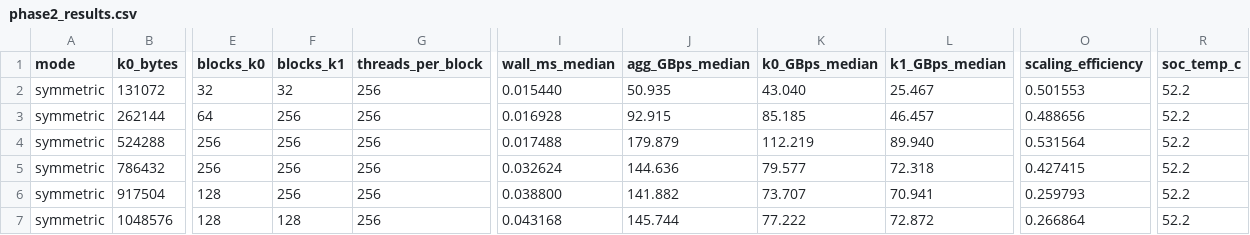
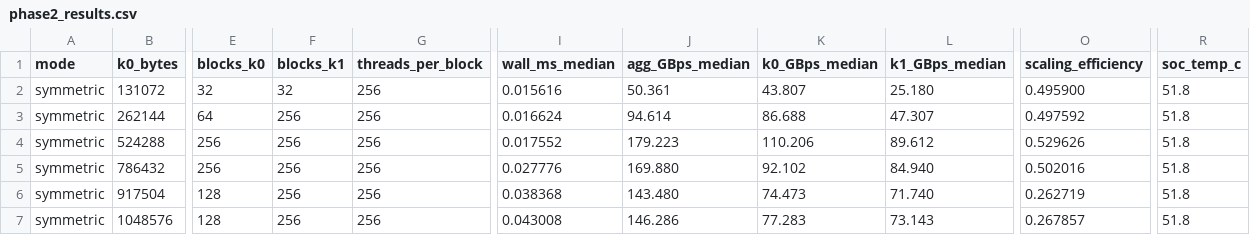
Before and after one commit to chanhwi-s/memory_in_tegra, a CSV file: experiments/02_two_kernel_size/results/phase2_results.csv, drawn as a sheet; only a part is shown, gaps mark what is left out; the diff covers the shown part only; the diff names each change by its address in the sheet, - before the commit and + after, or states it on an @@ line.

Commit message:
revised phase 2 results and findings

```diff
--- a/experiments/02_two_kernel_size/results/phase2_results.csv
+++ b/experiments/02_two_kernel_size/results/phase2_results.csv
-I2 (wall_ms_median): 0.015440
+I2 (wall_ms_median): 0.015616
-J2 (agg_GBps_median): 50.935
+J2 (agg_GBps_median): 50.361
-K2 (k0_GBps_median): 43.040
+K2 (k0_GBps_median): 43.807
-L2 (k1_GBps_median): 25.467
+L2 (k1_GBps_median): 25.180
-O2 (scaling_efficiency): 0.501553
+O2 (scaling_efficiency): 0.495900
-R2:R7 (soc_temp_c): 52.2
+R2:R7 (soc_temp_c): 51.8
-I3 (wall_ms_median): 0.016928
+I3 (wall_ms_median): 0.016624
-J3 (agg_GBps_median): 92.915
+J3 (agg_GBps_median): 94.614
-K3 (k0_GBps_median): 85.185
+K3 (k0_GBps_median): 86.688
-L3 (k1_GBps_median): 46.457
+L3 (k1_GBps_median): 47.307
-O3 (scaling_efficiency): 0.488656
+O3 (scaling_efficiency): 0.497592
-I4 (wall_ms_median): 0.017488
+I4 (wall_ms_median): 0.017552
-J4 (agg_GBps_median): 179.879
+J4 (agg_GBps_median): 179.223
-K4 (k0_GBps_median): 112.219
+K4 (k0_GBps_median): 110.206
-L4 (k1_GBps_median): 89.940
+L4 (k1_GBps_median): 89.612
-O4 (scaling_efficiency): 0.531564
+O4 (scaling_efficiency): 0.529626
-I5 (wall_ms_median): 0.032624
+I5 (wall_ms_median): 0.027776
-J5 (agg_GBps_median): 144.636
+J5 (agg_GBps_median): 169.880
-K5 (k0_GBps_median): 79.577
+K5 (k0_GBps_median): 92.102
-L5 (k1_GBps_median): 72.318
+L5 (k1_GBps_median): 84.940
-O5 (scaling_efficiency): 0.427415
+O5 (scaling_efficiency): 0.502016
-I6 (wall_ms_median): 0.038800
+I6 (wall_ms_median): 0.038368
-J6 (agg_GBps_median): 141.882
+J6 (agg_GBps_median): 143.480
-K6 (k0_GBps_median): 73.707
+K6 (k0_GBps_median): 74.473
-L6 (k1_GBps_median): 70.941
+L6 (k1_GBps_median): 71.740
-O6 (scaling_efficiency): 0.259793
+O6 (scaling_efficiency): 0.262719
-F7 (blocks_k1): 128
+F7 (blocks_k1): 256
-I7 (wall_ms_median): 0.043168
+I7 (wall_ms_median): 0.043008
-J7 (agg_GBps_median): 145.744
+J7 (agg_GBps_median): 146.286
-K7 (k0_GBps_median): 77.222
+K7 (k0_GBps_median): 77.283
-L7 (k1_GBps_median): 72.872
+L7 (k1_GBps_median): 73.143
-O7 (scaling_efficiency): 0.266864
+O7 (scaling_efficiency): 0.267857
```
Also changed, not shown: 132 edited cells elsewhere in this file, 4 other files.
